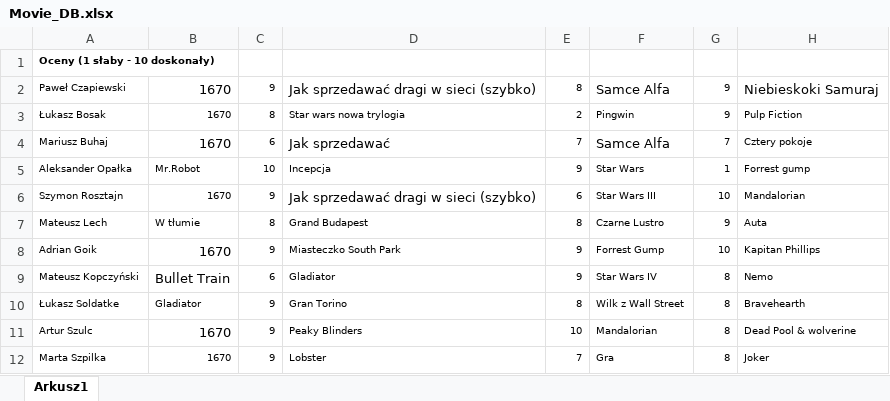
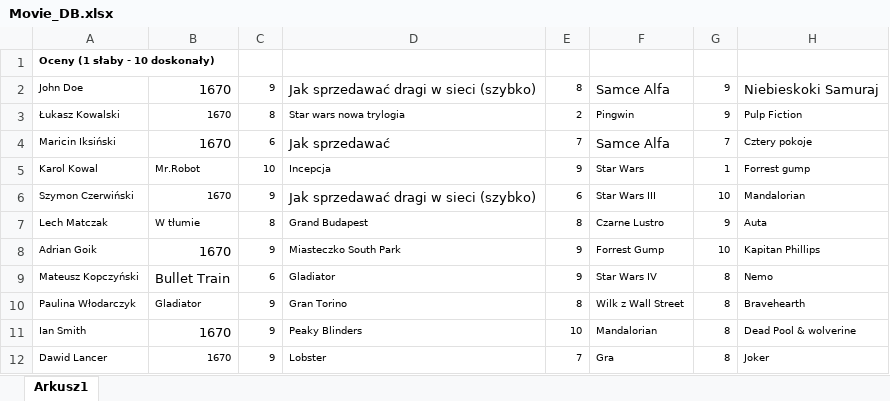
Before and after one commit to s23970-pj/PersonalProjectsAI, an Excel workbook: Movie_clustering/Movie_DB.xlsx, sheet Arkusz1, drawn as a sheet; only a part is shown; values as stored, in another font and other column widths than the file's, no borders; the diff names each change by its address in the sheet, - before the commit and + after, or states it on an @@ line.

Commit message:
Corrected Movie_DB for fake names

```diff
--- a/Movie_clustering/Movie_DB.xlsx (sheet Arkusz1)
+++ b/Movie_clustering/Movie_DB.xlsx (sheet Arkusz1)
-A2: Paweł Czapiewski
+A2: John Doe
-A3: Łukasz Bosak
+A3: Łukasz Kowalski
-A4: Mariusz Buhaj
+A4: Maricin Iksiński
-A5: Aleksander Opałka
+A5: Karol Kowal
-A6: Szymon Rosztajn
+A6: Szymon Czerwiński
-A7: Mateusz Lech
+A7: Lech Matczak
-A10: Łukasz Soldatke
+A10: Paulina Włodarczyk
-A11: Artur Szulc
+A11: Ian Smith
-A12: Marta Szpilka
+A12: Dawid Lancer
```
